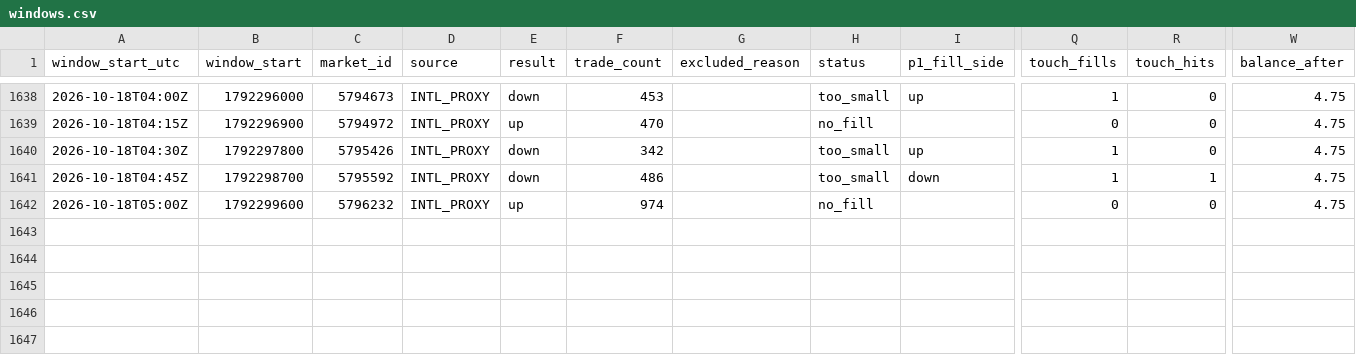
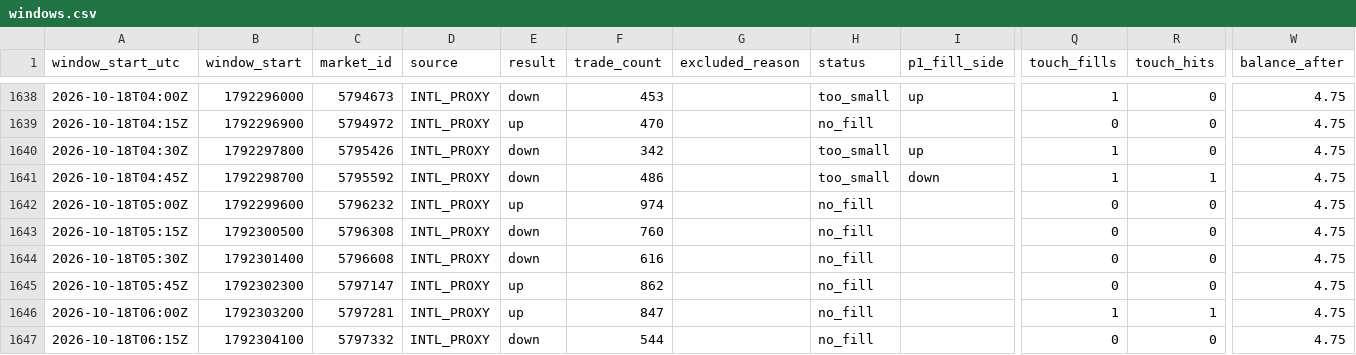
Before and after one commit to rrifler/btc15-tracker, a CSV file: results/windows.csv, drawn as a sheet; only a part is shown, gaps mark what is left out; rows hold the shown columns only; the diff names each change by its address in the sheet, - before the commit and + after, or states it on an @@ line.

```diff
--- a/results/windows.csv
+++ b/results/windows.csv
+row 1643: 2026-10-18T05:15Z | 1792300500 | 5796308 | INTL_PROXY | down | 760 |  | no_fill |  | 0 | 0 | 4.75
+row 1644: 2026-10-18T05:30Z | 1792301400 | 5796608 | INTL_PROXY | down | 616 |  | no_fill |  | 0 | 0 | 4.75
+row 1645: 2026-10-18T05:45Z | 1792302300 | 5797147 | INTL_PROXY | up | 862 |  | no_fill |  | 0 | 0 | 4.75
+row 1646: 2026-10-18T06:00Z | 1792303200 | 5797281 | INTL_PROXY | up | 847 |  | no_fill |  | 1 | 1 | 4.75
+row 1647: 2026-10-18T06:15Z | 1792304100 | 5797332 | INTL_PROXY | down | 544 |  | no_fill |  | 0 | 0 | 4.75
```
Also changed, not shown: 1 other file.
